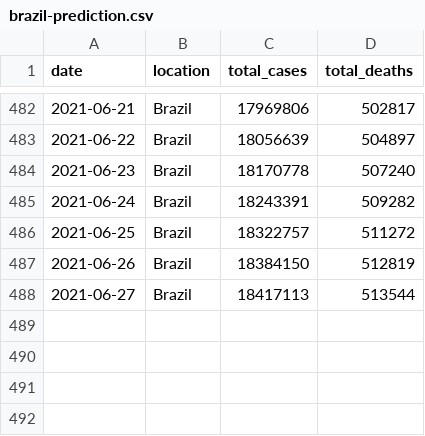
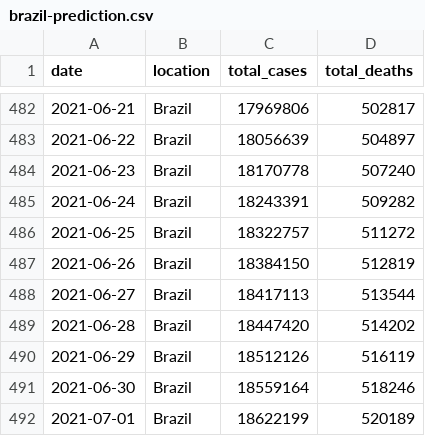
Before and after one commit to marcelo-tibau/covid-19, a CSV file: brazil-prediction.csv, drawn as a sheet; only a part is shown, gaps mark what is left out.

Commit message:
Update July 2

```diff
--- a/brazil-prediction.csv
+++ b/brazil-prediction.csv
@@ -488 +488,5 @@ date,location,total_cases,total_deaths
 2021-06-27,Brazil,18417113,513544
+2021-06-28,Brazil,18447420,514202
+2021-06-29,Brazil,18512126,516119
+2021-06-30,Brazil,18559164,518246
+2021-07-01,Brazil,18622199,520189
```
